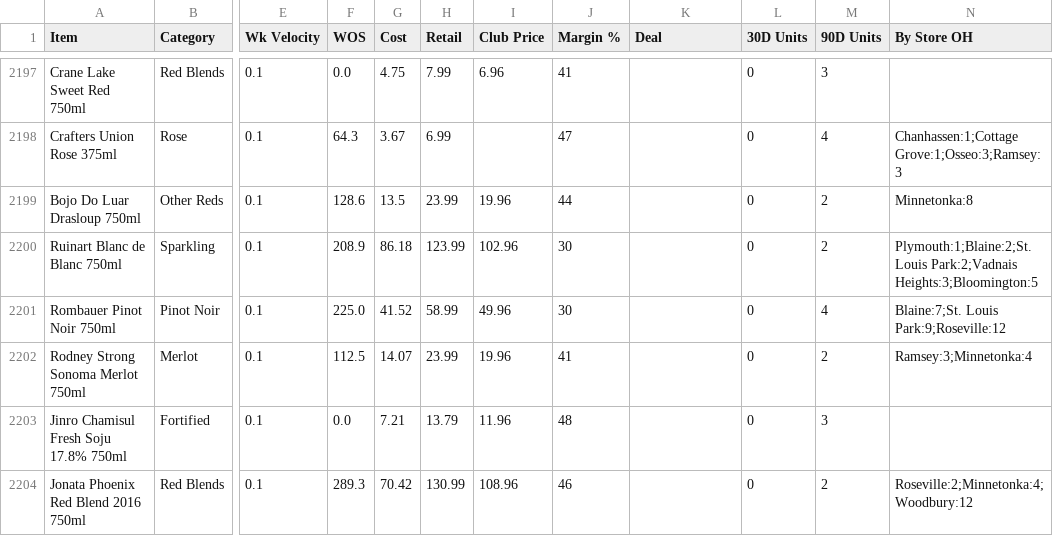
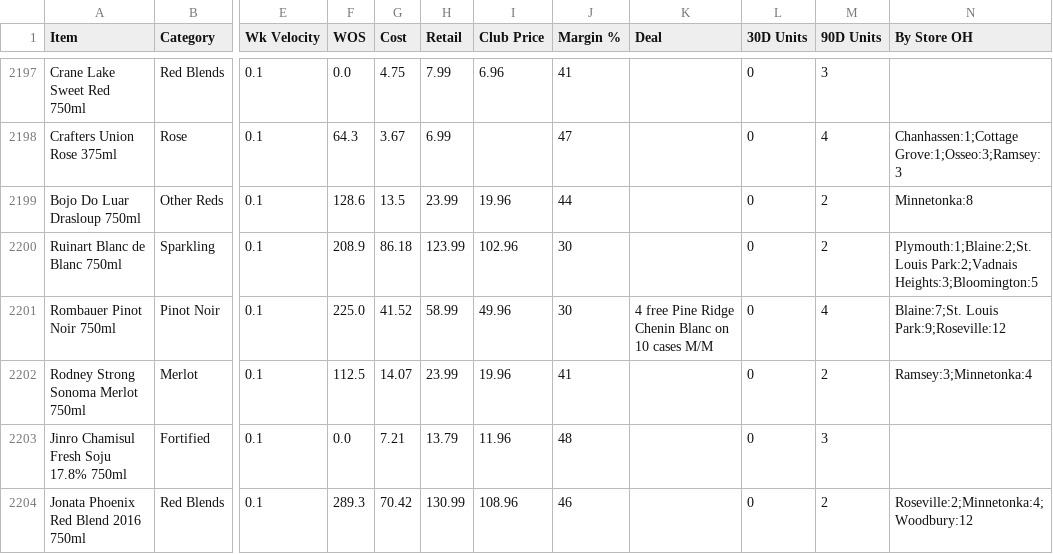
Before and after one commit to Akuklok/thc-dashboard, a CSV file: data/Wine Inventory.csv, drawn as a sheet; only a part is shown, gaps mark what is left out; the diff covers the shown part only; the diff names each change by its address in the sheet, - before the commit and + after, or states it on an @@ line.

```diff
--- a/data/Wine Inventory.csv
+++ b/data/Wine Inventory.csv
-K2201 (Deal): (empty)
+K2201 (Deal): 4 free Pine Ridge Chenin Blanc on 10 cases M/M
```
Also changed, not shown: 23 edited cells elsewhere in this file.
